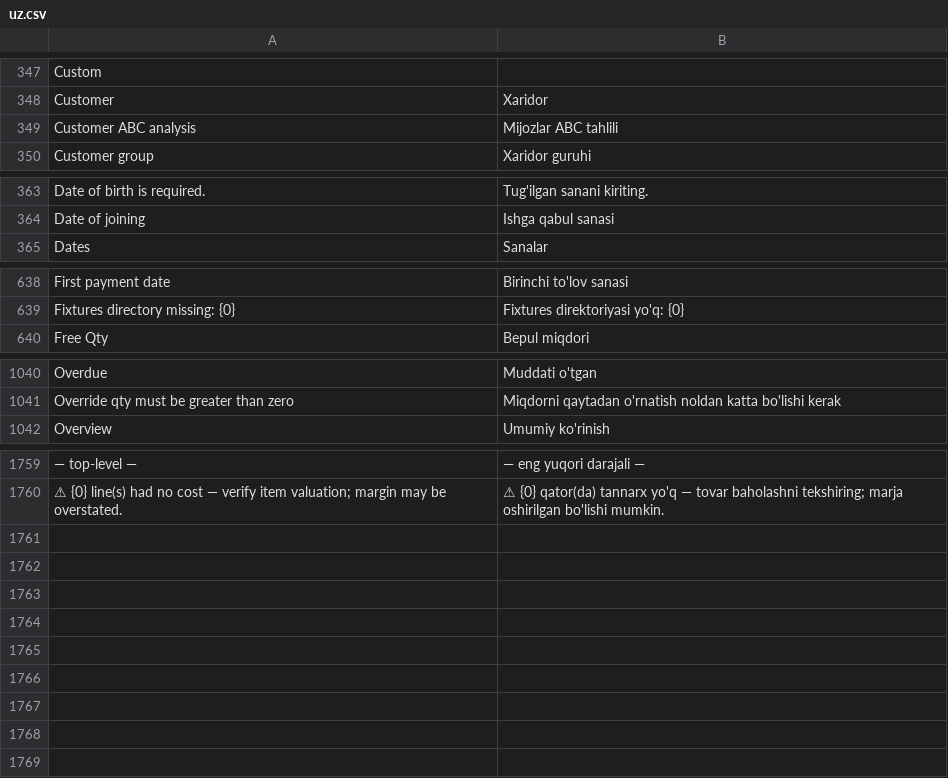
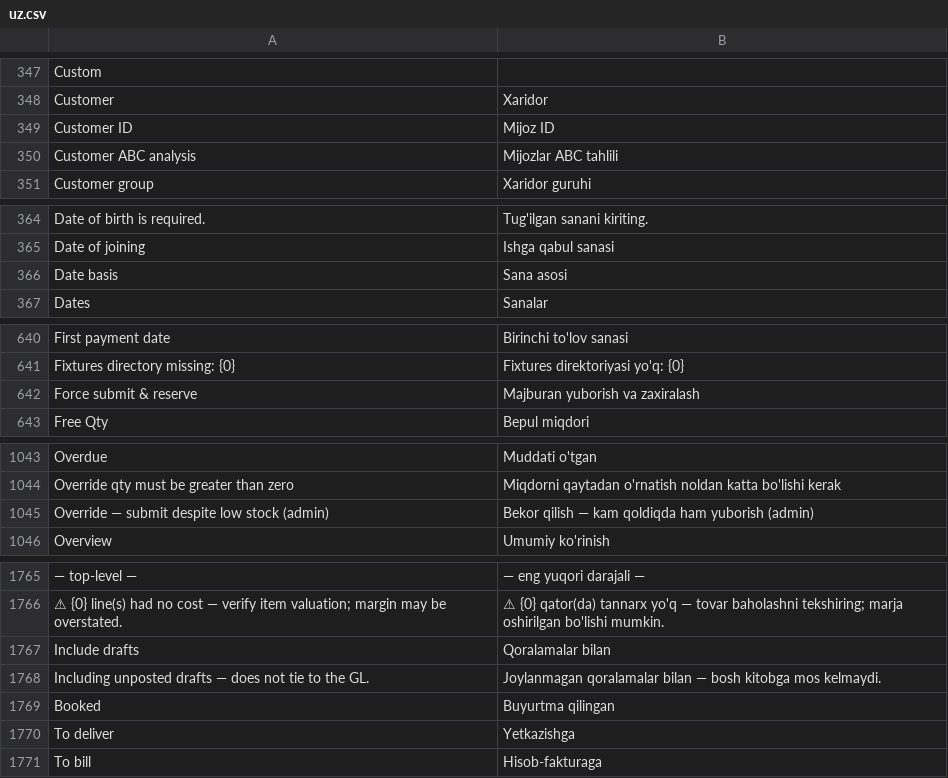
Before and after one commit to zvictory/stabler, a CSV file: stabler/translations/uz.csv, drawn as a sheet; only a part is shown, gaps mark what is left out; the diff covers the shown part only; the diff names each change by its address in the sheet, - before the commit and + after, or states it on an @@ line.

```diff
--- a/stabler/translations/uz.csv
+++ b/stabler/translations/uz.csv
+row 349: Customer ID | Mijoz ID
+row 366: Date basis | Sana asosi
+row 642: Force submit & reserve | Majburan yuborish va zaxiralash
+row 1045: Override — submit despite low stock (admin) | Bekor qilish — kam qoldiqda ham yuborish (admin)
+row 1767: Include drafts | Qoralamalar bilan
+row 1768: Including unposted drafts — does not tie to the GL. | Joylanmagan qoralamalar bilan — bosh kitobga mos kelmaydi.
+row 1769: Booked | Buyurtma qilingan
+row 1770: To deliver | Yetkazishga
+row 1771: To bill | Hisob-fakturaga
```
Also changed, not shown: 2 added rows elsewhere in this file, stabler/translations/en.csv, stabler/translations/ru.csv, 3 other files.
